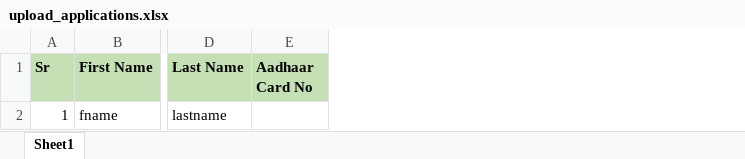
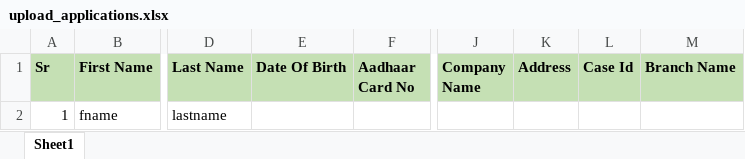
Before and after one commit to harshkohad/26as, an Excel workbook: web/sample_templates/upload_applications.xlsx, sheet Sheet1, drawn as a sheet; only a part is shown, gaps mark what is left out; values as stored, in another font and other column widths than the file's, no borders; the diff names each change by its address in the sheet, - before the commit and + after, or states it on an @@ line.

```diff
--- a/web/sample_templates/upload_applications.xlsx (sheet Sheet1)
+++ b/web/sample_templates/upload_applications.xlsx (sheet Sheet1)
+column E (Date Of Birth), empty
+column J (Company Name), empty
+column K (Address), empty
+column L (Case Id), empty
+column M (Branch Name), empty
```
Also changed, not shown: 11 other files.
